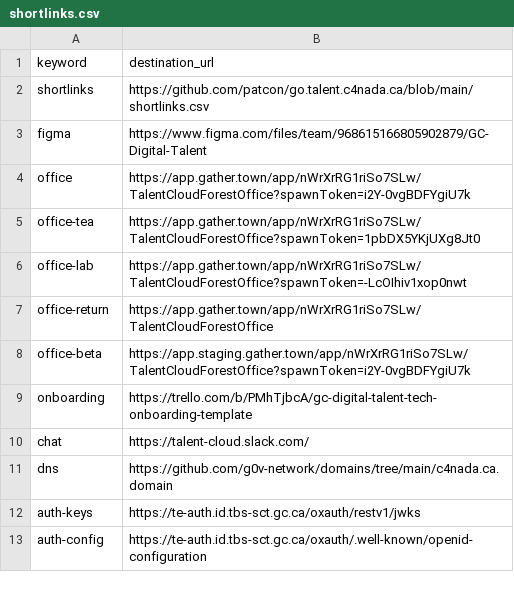
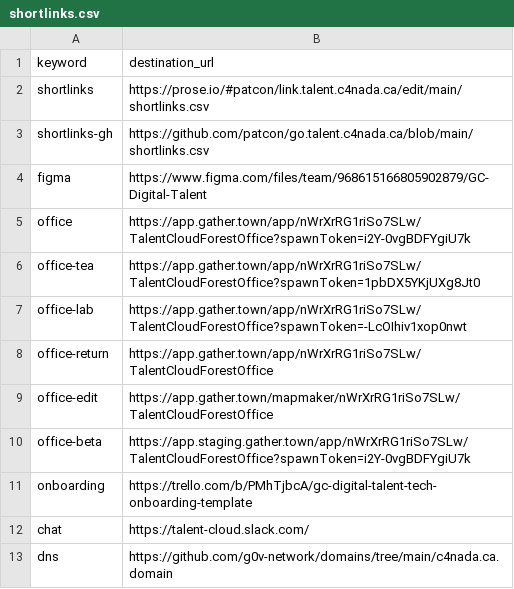
Before and after one commit to tristan-orourke/go.talent.c4nada.ca, a CSV file: shortlinks.csv, drawn as a sheet; only a part is shown; the shorter side is filled out with more unchanged rows.

Commit message:
Added prose as default shortlink url.

```diff
--- a/shortlinks.csv
+++ b/shortlinks.csv
@@ -1,3 +1,4 @@
 keyword,destination_url
-shortlinks,https://github.com/patcon/go.talent.c4nada.ca/blob/main/shortlinks.csv
+shortlinks,https://prose.io/#patcon/link.talent.c4nada.ca/edit/main/shortlinks.csv
+shortlinks-gh,https://github.com/patcon/go.talent.c4nada.ca/blob/main/shortlinks.csv
 figma,https://www.figma.com/files/team/968615166805902879/GC-Digital-Talent
@@ -7,2 +8,3 @@ office-lab,https://app.gather.town/app/nWrXrRG1riSo7SLw/TalentCloudForestOffice?
 office-return,https://app.gather.town/app/nWrXrRG1riSo7SLw/TalentCloudForestOffice
+office-edit,https://app.gather.town/mapmaker/nWrXrRG1riSo7SLw/TalentCloudForestOffice
 office-beta,https://app.staging.gather.town/app/nWrXrRG1riSo7SLw/TalentCloudForestOffice?spawnToken=i2Y-0vgBDFYgiU7k
```
